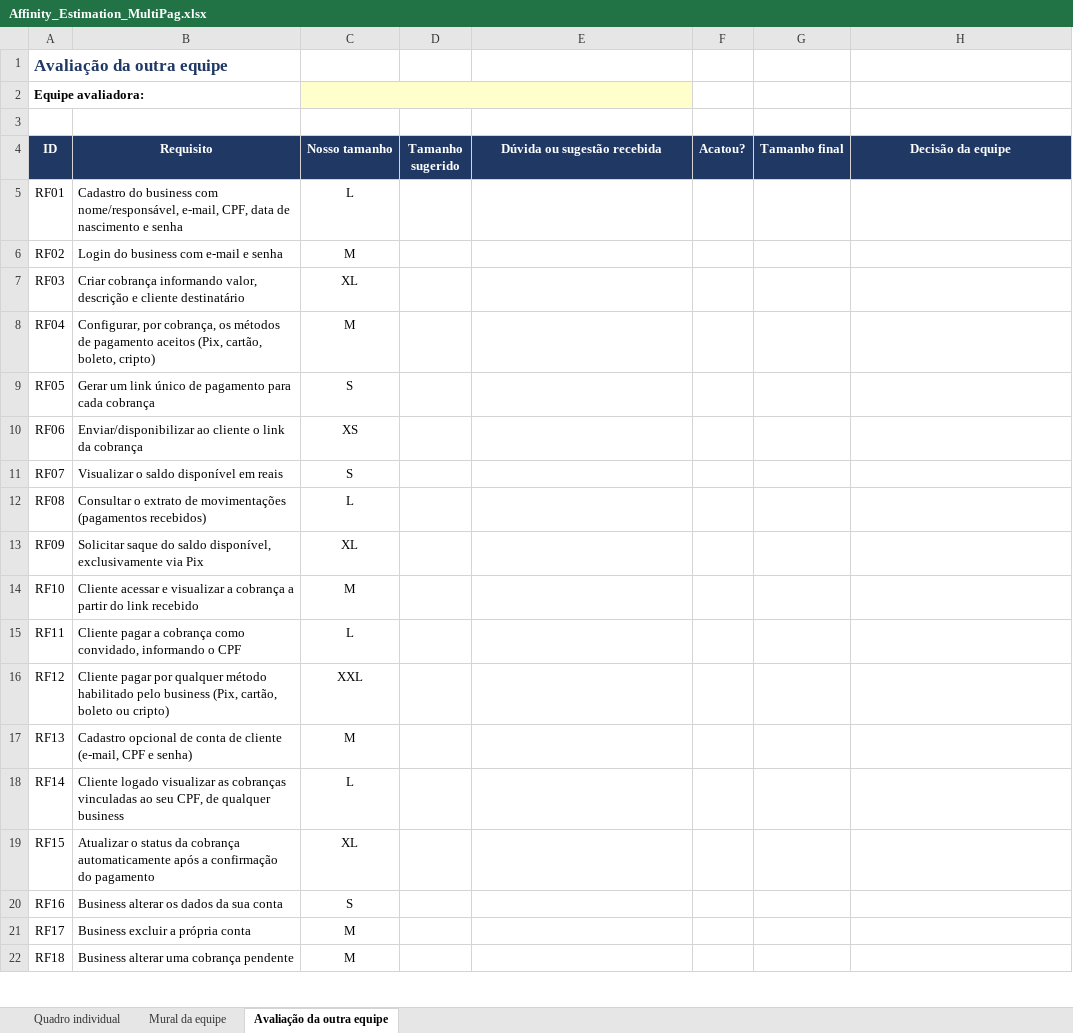
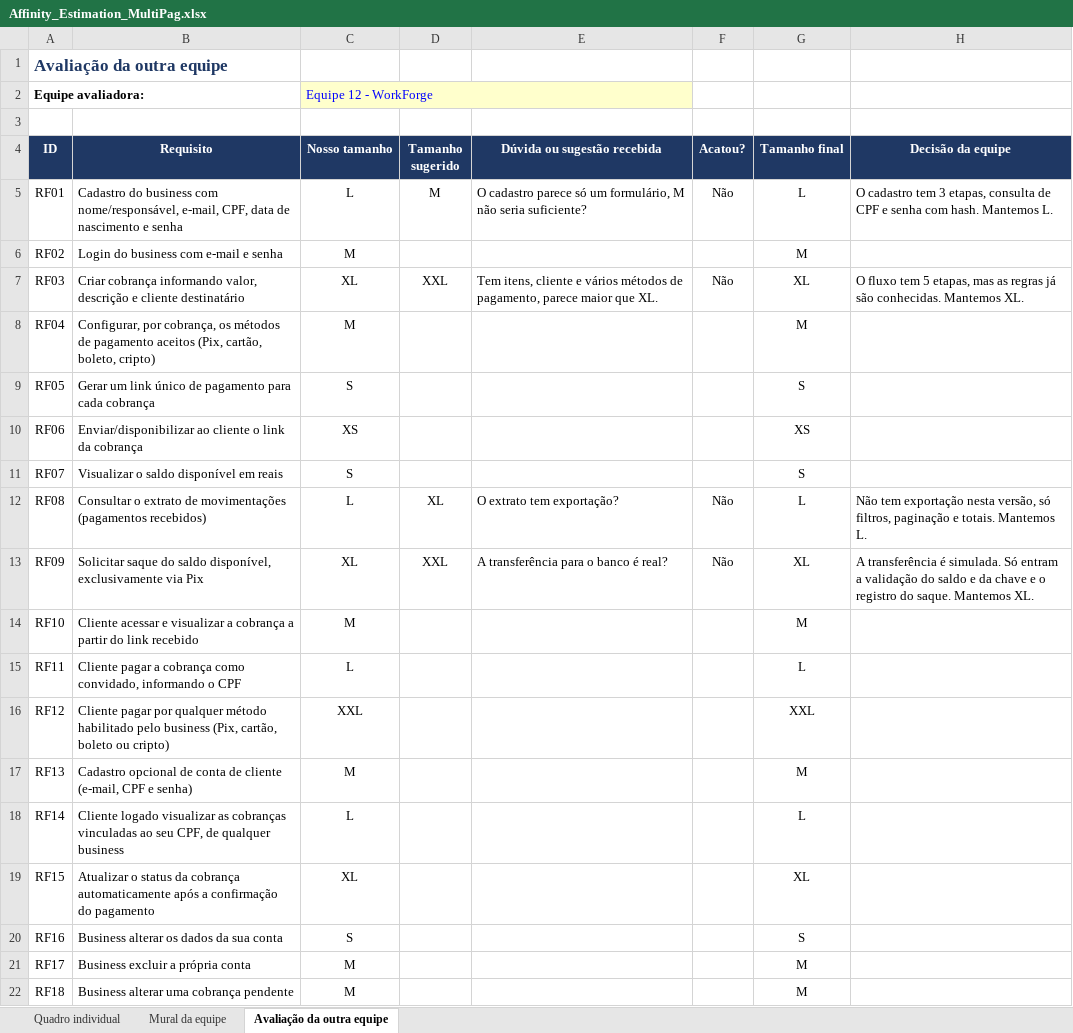
Before and after one commit to DuduLourenco/pucpr-dors-mapps-multipag, an Excel workbook: docs/Affinity_Estimation_MultiPag.xlsx, sheet Avaliação da outra equipe, drawn as a sheet; only a part is shown; values as stored, in another font and other column widths than the file's, no borders; the diff covers the shown part only; the diff names each change by its address in the sheet, - before the commit and + after, or states it on an @@ line.

```diff
--- a/docs/Affinity_Estimation_MultiPag.xlsx (sheet Avaliação da outra equipe)
+++ b/docs/Affinity_Estimation_MultiPag.xlsx (sheet Avaliação da outra equipe)
-C2 (Nosso tamanho): (empty)
+C2 (Nosso tamanho): Equipe 12 - WorkForge
-D5 (Tamanho sugerido): (empty)
+D5 (Tamanho sugerido): M
-E5 (Dúvida ou sugestão recebida): (empty)
+E5 (Dúvida ou sugestão recebida): O cadastro parece só um formulário, M não seria suficiente?
-F5 (Acatou?): (empty)
+F5 (Acatou?): Não
-G5 (Tamanho final): (empty)
+G5 (Tamanho final): L
-H5 (Decisão da equipe): (empty)
+H5 (Decisão da equipe): O cadastro tem 3 etapas, consulta de CPF e senha com hash. Mantemos L.
-G6 (Tamanho final): (empty)
+G6 (Tamanho final): M
-D7 (Tamanho sugerido): (empty)
+D7 (Tamanho sugerido): XXL
-E7 (Dúvida ou sugestão recebida): (empty)
+E7 (Dúvida ou sugestão recebida): Tem itens, cliente e vários métodos de pagamento, parece maior que XL.
-F7 (Acatou?): (empty)
+F7 (Acatou?): Não
-G7 (Tamanho final): (empty)
+G7 (Tamanho final): XL
-H7 (Decisão da equipe): (empty)
+H7 (Decisão da equipe): O fluxo tem 5 etapas, mas as regras já são conhecidas. Mantemos XL.
-G8 (Tamanho final): (empty)
+G8 (Tamanho final): M
-G9 (Tamanho final): (empty)
+G9 (Tamanho final): S
-G10 (Tamanho final): (empty)
+G10 (Tamanho final): XS
-G11 (Tamanho final): (empty)
+G11 (Tamanho final): S
-D12 (Tamanho sugerido): (empty)
+D12 (Tamanho sugerido): XL
-E12 (Dúvida ou sugestão recebida): (empty)
+E12 (Dúvida ou sugestão recebida): O extrato tem exportação?
-F12:F13 (Acatou?): (empty)
+F12:F13 (Acatou?): Não
-G12 (Tamanho final): (empty)
+G12 (Tamanho final): L
-H12 (Decisão da equipe): (empty)
+H12 (Decisão da equipe): Não tem exportação nesta versão, só filtros, paginação e totais. Mantemos L.
-D13 (Tamanho sugerido): (empty)
+D13 (Tamanho sugerido): XXL
-E13 (Dúvida ou sugestão recebida): (empty)
+E13 (Dúvida ou sugestão recebida): A transferência para o banco é real?
-G13 (Tamanho final): (empty)
+G13 (Tamanho final): XL
-H13 (Decisão da equipe): (empty)
+H13 (Decisão da equipe): A transferência é simulada. Só entram a validação do saldo e da chave e o registro do saque. Mantemos XL.
-G14 (Tamanho final): (empty)
+G14 (Tamanho final): M
-G15 (Tamanho final): (empty)
+G15 (Tamanho final): L
-G16 (Tamanho final): (empty)
+G16 (Tamanho final): XXL
-G17 (Tamanho final): (empty)
+G17 (Tamanho final): M
-G18 (Tamanho final): (empty)
+G18 (Tamanho final): L
-G19 (Tamanho final): (empty)
+G19 (Tamanho final): XL
-G20 (Tamanho final): (empty)
+G20 (Tamanho final): S
-G21:G22 (Tamanho final): (empty)
+G21:G22 (Tamanho final): M
```
Also changed, not shown: 12 edited cells elsewhere in this sheet, sheet Mural da equipe.
